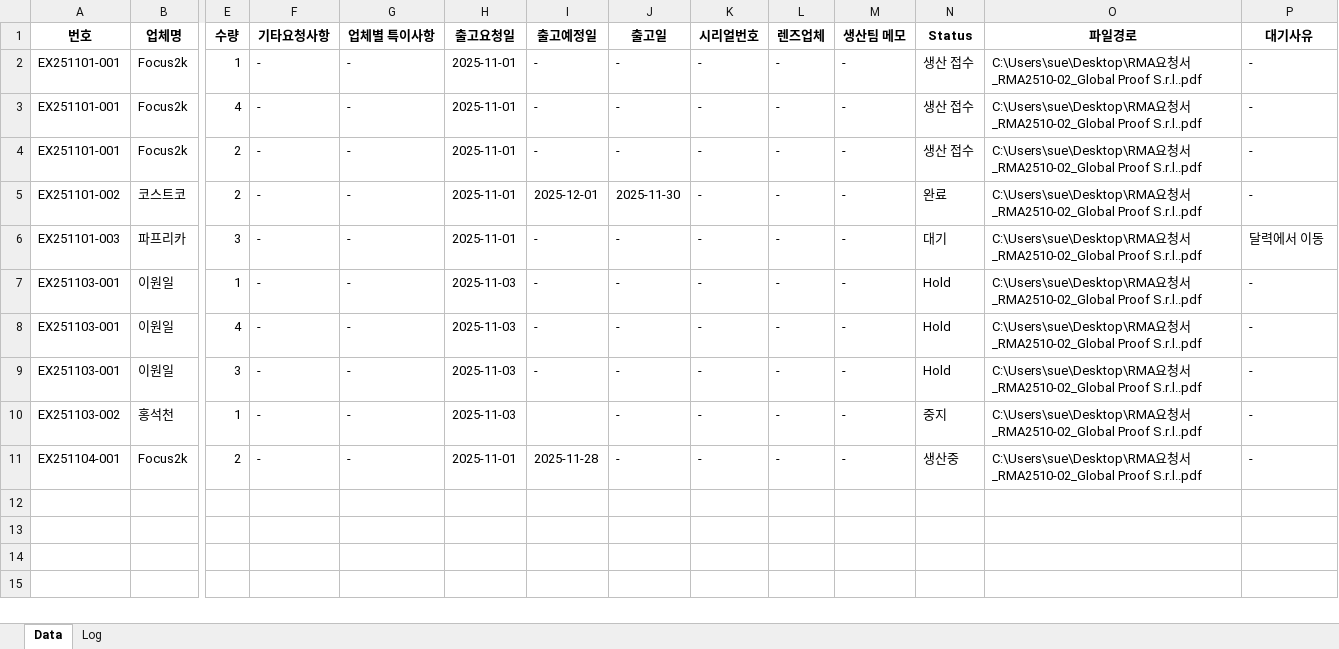
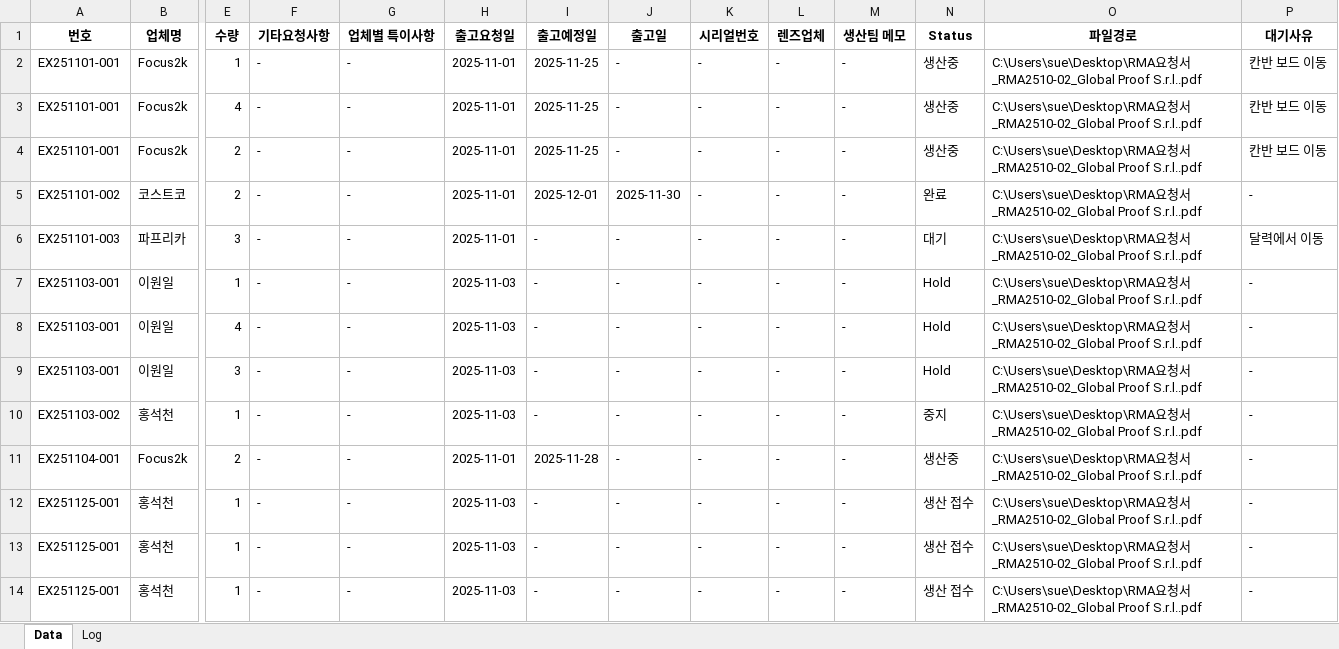
Before and after one commit to sue9010/251124_ProductionManager, an Excel workbook: 생산요청.xlsx, sheet Data, drawn as a sheet; only a part is shown, gaps mark what is left out; values as stored, in another font and other column widths than the file's, no borders; rows hold the shown columns only; the diff names each change by its address in the sheet, - before the commit and + after, or states it on an @@ line.

```diff
--- a/생산요청.xlsx (sheet Data)
+++ b/생산요청.xlsx (sheet Data)
-I2:I4 (출고예정일): -
+I2:I4 (출고예정일): 2025-11-25
-N2:N4 (Status): 생산 접수
+N2:N4 (Status): 생산중
-P2:P4 (대기사유): -
+P2:P4 (대기사유): 칸반 보드 이동
-I10 (출고예정일): (empty)
+I10 (출고예정일): -
+row 12: EX251125-001 | 홍석천 | 1 | - | - | 2025-11-03 | - | - | - | - | - | 생산 접수 | C:\Users\sue\Desktop\RMA요청서_RMA2510-02_Global Proof S.r.l..pdf | -
+row 13: EX251125-001 | 홍석천 | 1 | - | - | 2025-11-03 | - | - | - | - | - | 생산 접수 | C:\Users\sue\Desktop\RMA요청서_RMA2510-02_Global Proof S.r.l..pdf | -
+row 14: EX251125-001 | 홍석천 | 1 | - | - | 2025-11-03 | - | - | - | - | - | 생산 접수 | C:\Users\sue\Desktop\RMA요청서_RMA2510-02_Global Proof S.r.l..pdf | -
```
Also changed, not shown: sheet Log, 5 other files.
